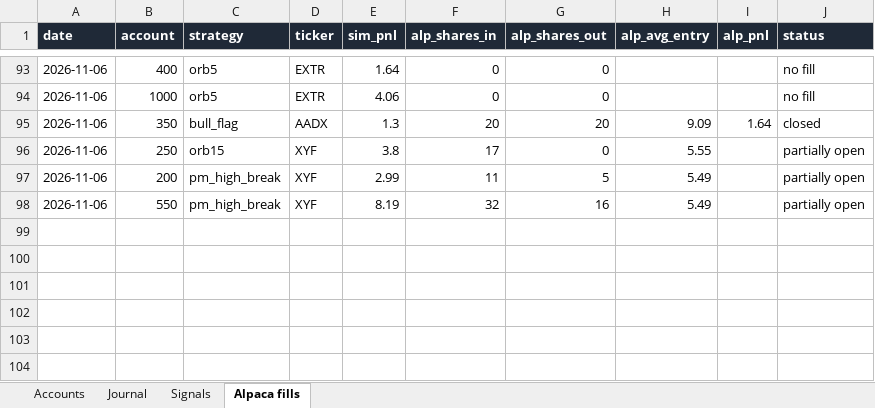
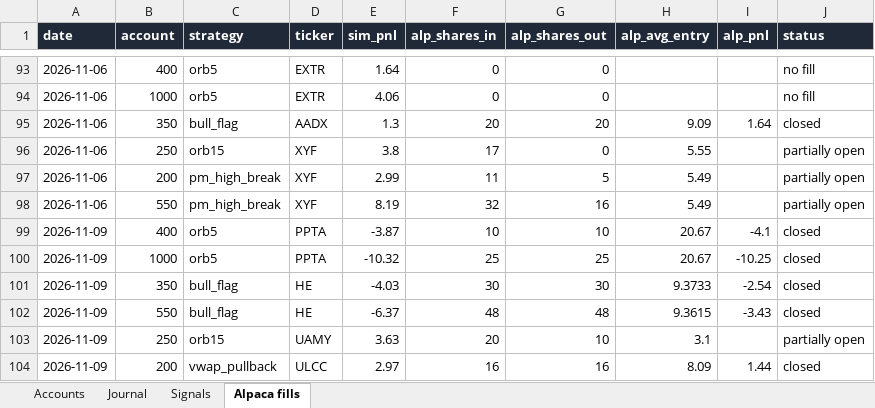
Before and after one commit to newurbaninfluence-lgtm/paper-trading-bot, an Excel workbook: reports/Paper Bot Live.xlsx, sheet Alpaca fills, drawn as a sheet; only a part is shown, gaps mark what is left out; values as stored, in another font and other column widths than the file's, no borders; the diff names each change by its address in the sheet, - before the commit and + after, or states it on an @@ line.

```diff
--- a/reports/Paper Bot Live.xlsx (sheet Alpaca fills)
+++ b/reports/Paper Bot Live.xlsx (sheet Alpaca fills)
+row 99: 2026-11-09 | 400 | orb5 | PPTA | -3.87 | 10 | 10 | 20.67 | -4.1 | closed
+row 100: 2026-11-09 | 1000 | orb5 | PPTA | -10.32 | 25 | 25 | 20.67 | -10.25 | closed
+row 101: 2026-11-09 | 350 | bull_flag | HE | -4.03 | 30 | 30 | 9.3733 | -2.54 | closed
+row 102: 2026-11-09 | 550 | bull_flag | HE | -6.37 | 48 | 48 | 9.3615 | -3.43 | closed
+row 103: 2026-11-09 | 250 | orb15 | UAMY | 3.63 | 20 | 10 | 3.1 |  | partially open
+row 104: 2026-11-09 | 200 | vwap_pullback | ULCC | 2.97 | 16 | 16 | 8.09 | 1.44 | closed
```
Also changed, not shown: sheet Signals, sheet Journal, 5 other files.
